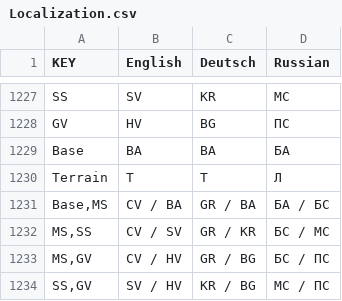
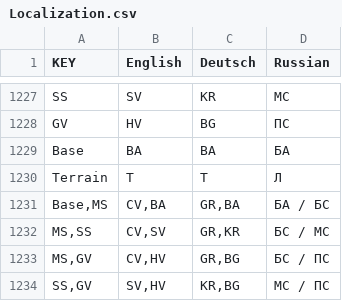
Before and after one commit to Grayzer/Empyrion, a CSV file: Localization.csv, drawn as a sheet; only a part is shown, gaps mark what is left out; the diff covers the shown part only.

```diff
--- a/Localization.csv
+++ b/Localization.csv
@@ -1230,5 +1230,5 @@ Base,BA,BA,БА
 Terrain,T,T,Л
-"Base,MS",CV / BA,GR / BA,БА / БС
-"MS,SS",CV / SV,GR / KR,БС / МС
-"MS,GV",CV / HV,GR / BG,БС / ПС
-"SS,GV",SV / HV,KR / BG,МС / ПС
+"Base,MS","CV,BA","GR,BA",БА / БС
+"MS,SS","CV,SV","GR,KR",БС / МС
+"MS,GV","CV,HV","GR,BG",БС / ПС
+"SS,GV","SV,HV","KR,BG",МС / ПС
```
Also changed, not shown: 37 edited cells elsewhere in this file, 1 other file.
